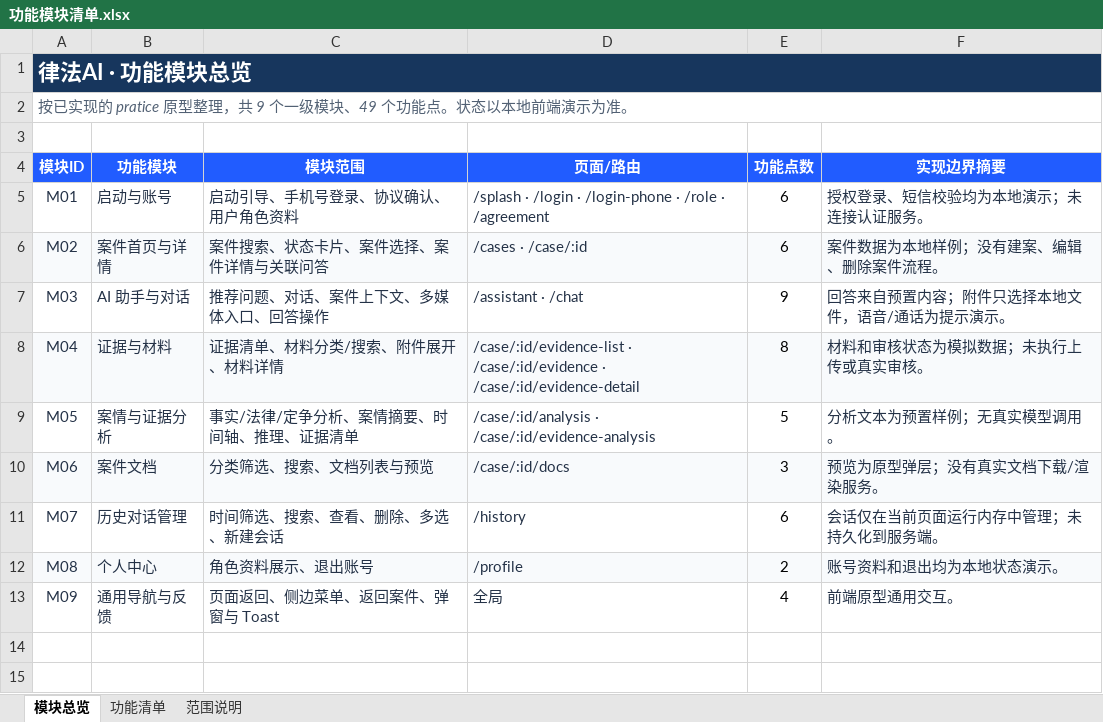
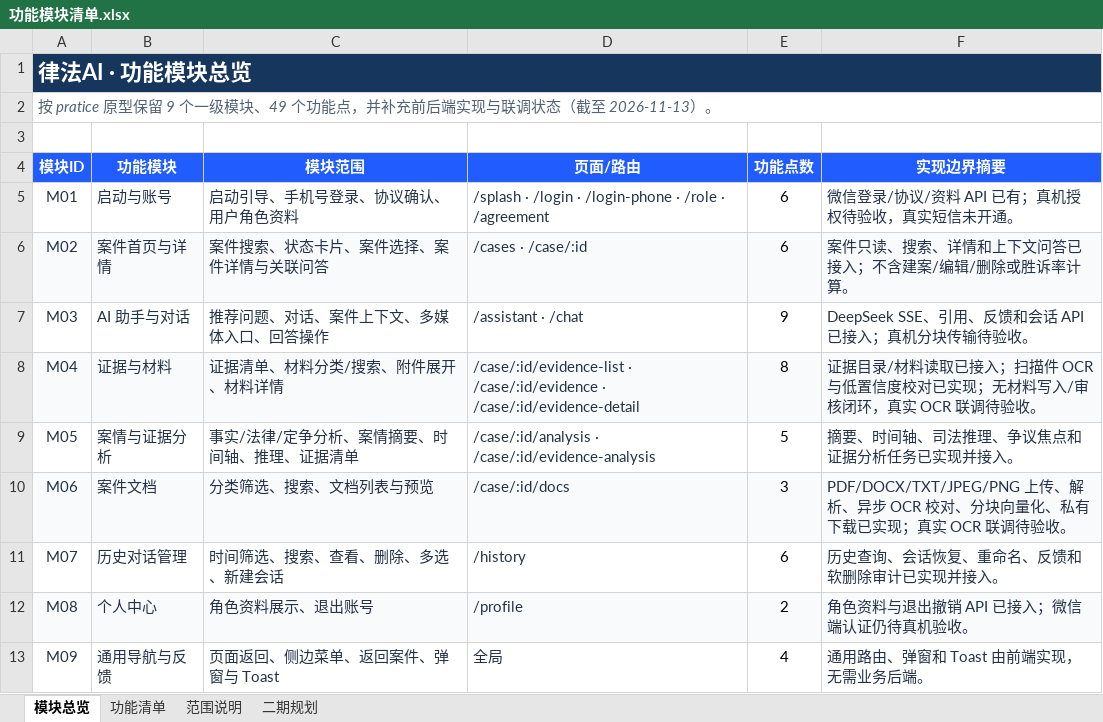
Before and after one commit to xiaoqi20/legal-ai-assistant, an Excel workbook: pratice/功能模块清单.xlsx, sheet 模块总览, drawn as a sheet; values as stored, in another font and other column widths than the file's, no borders; charts and pictures not drawn; the diff names each change by its address in the sheet, - before the commit and + after, or states it on an @@ line.

```diff
--- a/pratice/功能模块清单.xlsx (sheet 模块总览)
+++ b/pratice/功能模块清单.xlsx (sheet 模块总览)
+sheet tab: 二期规划
-A2 (模块ID): 按已实现的 pratice 原型整理，共 9 个一级模块、49 个功能点。状态以本地前端演示为准。
+A2 (模块ID): 按 pratice 原型保留 9 个一级模块、49 个功能点，并补充前后端实现与联调状态（截至 2026-11-13）。
-F5 (实现边界摘要): 授权登录、短信校验均为本地演示；未连接认证服务。
+F5 (实现边界摘要): 微信登录/协议/资料 API 已有；真机授权待验收，真实短信未开通。
-F6 (实现边界摘要): 案件数据为本地样例；没有建案、编辑、删除案件流程。
+F6 (实现边界摘要): 案件只读、搜索、详情和上下文问答已接入；不含建案/编辑/删除或胜诉率计算。
-F7 (实现边界摘要): 回答来自预置内容；附件只选择本地文件，语音/通话为提示演示。
+F7 (实现边界摘要): DeepSeek SSE、引用、反馈和会话 API 已接入；真机分块传输待验收。
-F8 (实现边界摘要): 材料和审核状态为模拟数据；未执行上传或真实审核。
+F8 (实现边界摘要): 证据目录/材料读取已接入；扫描件 OCR 与低置信度校对已实现；无材料写入/审核闭环，真实 OCR 联调待验收。
-F9 (实现边界摘要): 分析文本为预置样例；无真实模型调用。
+F9 (实现边界摘要): 摘要、时间轴、司法推理、争议焦点和证据分析任务已实现并接入。
-F10 (实现边界摘要): 预览为原型弹层；没有真实文档下载/渲染服务。
+F10 (实现边界摘要): PDF/DOCX/TXT/JPEG/PNG 上传、解析、异步 OCR 校对、分块向量化、私有下载已实现；真实 OCR 联调待验收。
-F11 (实现边界摘要): 会话仅在当前页面运行内存中管理；未持久化到服务端。
+F11 (实现边界摘要): 历史查询、会话恢复、重命名、反馈和软删除审计已实现并接入。
-F12 (实现边界摘要): 账号资料和退出均为本地状态演示。
+F12 (实现边界摘要): 角色资料与退出撤销 API 已接入；微信端认证仍待真机验收。
-F13 (实现边界摘要): 前端原型通用交互。
+F13 (实现边界摘要): 通用路由、弹窗和 Toast 由前端实现，无需业务后端。
```
Also changed, not shown: sheet 功能清单, sheet 范围说明, charts or pictures, 53 other files.
